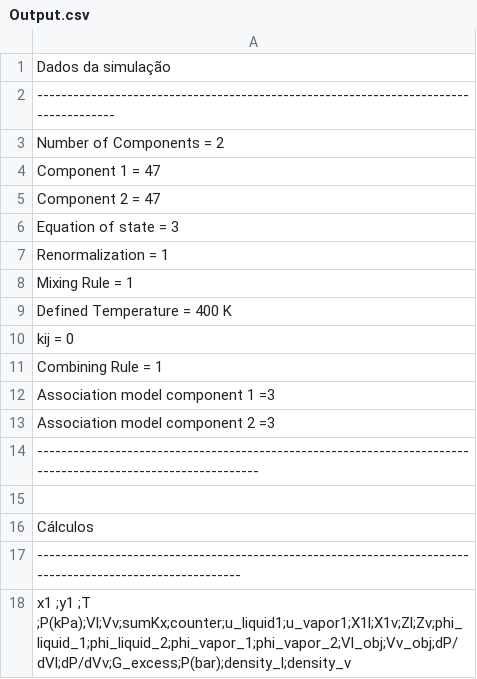
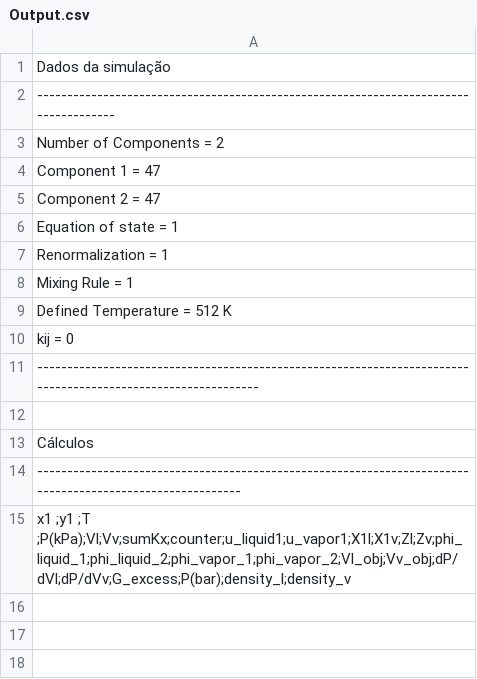
Before and after one commit to Gabriel-MS/VLE_multi, a CSV file: Planilhas de análise/Output.csv, drawn as a sheet.

```diff
--- a/Planilhas de análise/Output.csv
+++ b/Planilhas de análise/Output.csv
@@ -5,10 +5,7 @@ Component 1 = 47
 Component 2 = 47
-Equation of state = 3
+Equation of state = 1
 Renormalization = 1
 Mixing Rule = 1
-Defined Temperature = 400 K
+Defined Temperature = 512 K
 kij = 0
-Combining Rule = 1
-Association model component 1 =3
-Association model component 2 =3
 -------------------------------------------------------------------------------------------------------------
```
Also changed, not shown: Codeblocks/simulation_record.csv, Planilhas de análise/env_exponent.csv, 27 other files.
